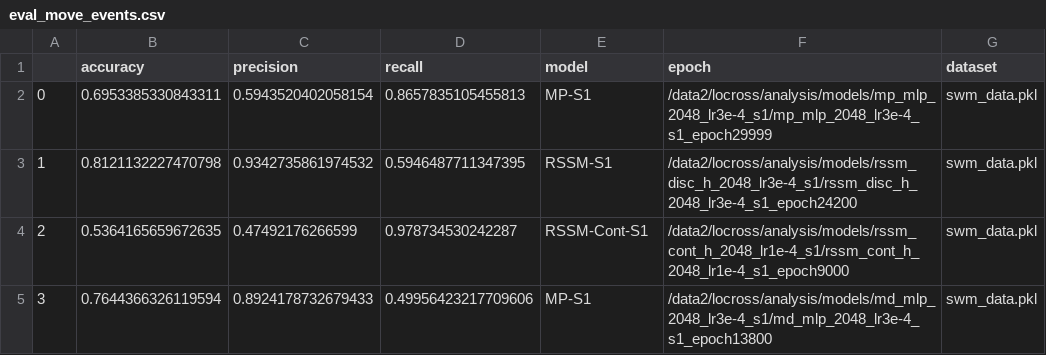
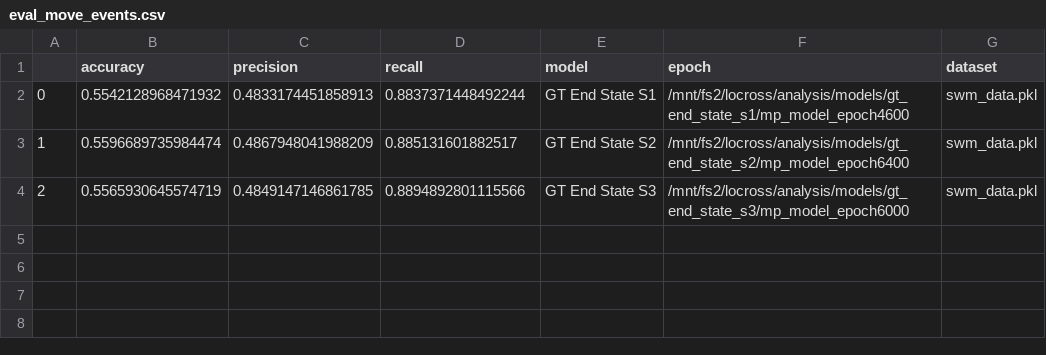
Before and after one commit to locross93/SocialWorldModeling, a CSV file: results/eval_move_events.csv, drawn as a sheet.

```diff
--- a/results/eval_move_events.csv
+++ b/results/eval_move_events.csv
@@ -1,5 +1,4 @@
 ,accuracy,precision,recall,model,epoch,dataset
-0,0.6953385330843311,0.5943520402058154,0.8657835105455813,MP-S1,/data2/locross/analysis/models/mp_mlp_2048_lr3e-4_s1/mp_mlp_2048_lr3e-4_s1_epoch29999,swm_data.pkl
-1,0.8121132227470798,0.9342735861974532,0.5946487711347395,RSSM-S1,/data2/locross/analysis/models/rssm_disc_h_2048_lr3e-4_s1/rssm_disc_h_2048_lr3e-4_s1_epoch24200,swm_data.pkl
-2,0.5364165659672635,0.47492176266599,0.978734530242287,RSSM-Cont-S1,/data2/locross/analysis/models/rssm_cont_h_2048_lr1e-4_s1/rssm_cont_h_2048_lr1e-4_s1_epoch9000,swm_data.pkl
-3,0.7644366326119594,0.8924178732679433,0.49956423217709606,MP-S1,/data2/locross/analysis/models/md_mlp_2048_lr3e-4_s1/md_mlp_2048_lr3e-4_s1_epoch13800,swm_data.pkl
+0,0.5542128968471932,0.4833174451858913,0.8837371448492244,GT End State S1,/mnt/fs2/locross/analysis/models/gt_end_state_s1/mp_model_epoch4600,swm_data.pkl
+1,0.5596689735984474,0.4867948041988209,0.885131601882517,GT End State S2,/mnt/fs2/locross/analysis/models/gt_end_state_s2/mp_model_epoch6400,swm_data.pkl
+2,0.5565930645574719,0.4849147146861785,0.8894892801115566,GT End State S3,/mnt/fs2/locross/analysis/models/gt_end_state_s3/mp_model_epoch6000,swm_data.pkl
```
Also changed, not shown: results/all_results_move_events.csv, 1 other file.
